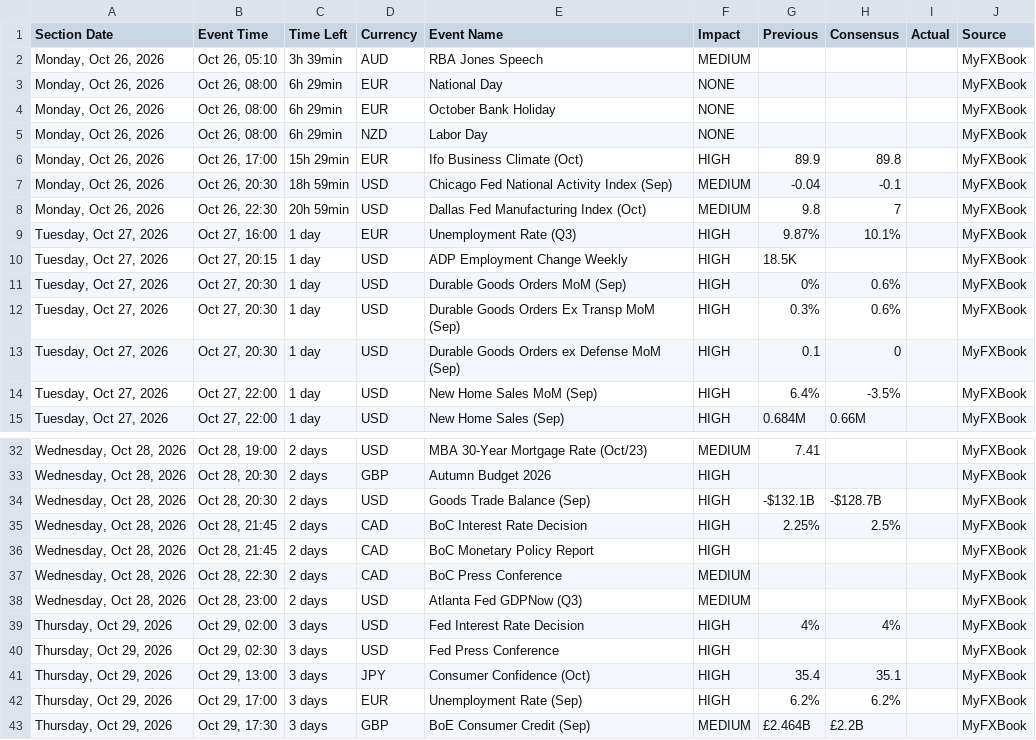
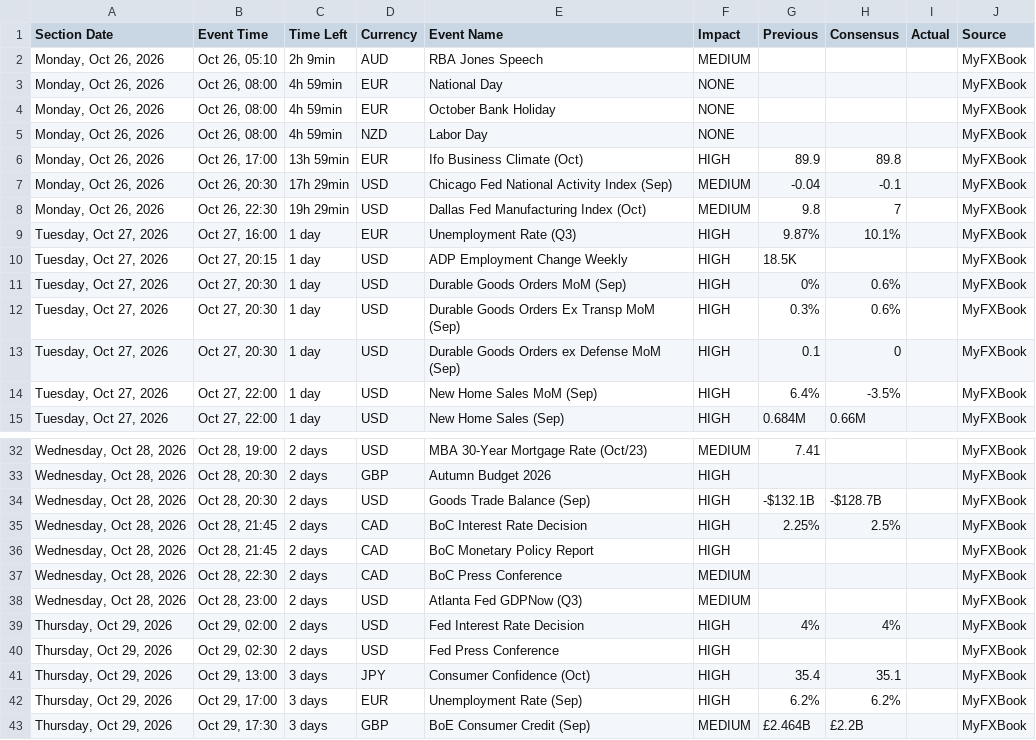
Before and after one commit to NMagneticR/NMR-MFX, a CSV file: myfxbook_calendar.csv, drawn as a sheet; only a part is shown, gaps mark what is left out.

Commit message:
Auto-update calendar CSV (Check #3) [skip ci]

```diff
--- a/myfxbook_calendar.csv
+++ b/myfxbook_calendar.csv
@@ -1,9 +1,9 @@
 Section Date,Event Time,Time Left,Currency,Event Name,Impact,Previous,Consensus,Actual,Source
-"Monday, Oct 26, 2026","Oct 26, 05:10",3h 39min,AUD,RBA Jones Speech,MEDIUM,,,,MyFXBook
-"Monday, Oct 26, 2026","Oct 26, 08:00",6h 29min,EUR,National Day,NONE,,,,MyFXBook
-"Monday, Oct 26, 2026","Oct 26, 08:00",6h 29min,EUR,October Bank Holiday,NONE,,,,MyFXBook
-"Monday, Oct 26, 2026","Oct 26, 08:00",6h 29min,NZD,Labor Day,NONE,,,,MyFXBook
-"Monday, Oct 26, 2026","Oct 26, 17:00",15h 29min,EUR,Ifo Business Climate (Oct),HIGH,89.9,89.8,,MyFXBook
-"Monday, Oct 26, 2026","Oct 26, 20:30",18h 59min,USD,Chicago Fed National Activity Index (Sep),MEDIUM,-0.04,-0.1,,MyFXBook
-"Monday, Oct 26, 2026","Oct 26, 22:30",20h 59min,USD,Dallas Fed Manufacturing Index (Oct),MEDIUM,9.8,7,,MyFXBook
+"Monday, Oct 26, 2026","Oct 26, 05:10",2h 9min,AUD,RBA Jones Speech,MEDIUM,,,,MyFXBook
+"Monday, Oct 26, 2026","Oct 26, 08:00",4h 59min,EUR,National Day,NONE,,,,MyFXBook
+"Monday, Oct 26, 2026","Oct 26, 08:00",4h 59min,EUR,October Bank Holiday,NONE,,,,MyFXBook
+"Monday, Oct 26, 2026","Oct 26, 08:00",4h 59min,NZD,Labor Day,NONE,,,,MyFXBook
+"Monday, Oct 26, 2026","Oct 26, 17:00",13h 59min,EUR,Ifo Business Climate (Oct),HIGH,89.9,89.8,,MyFXBook
+"Monday, Oct 26, 2026","Oct 26, 20:30",17h 29min,USD,Chicago Fed National Activity Index (Sep),MEDIUM,-0.04,-0.1,,MyFXBook
+"Monday, Oct 26, 2026","Oct 26, 22:30",19h 29min,USD,Dallas Fed Manufacturing Index (Oct),MEDIUM,9.8,7,,MyFXBook
 "Tuesday, Oct 27, 2026","Oct 27, 16:00",1 day,EUR,Unemployment Rate (Q3),HIGH,9.87%,10.1%,,MyFXBook
@@ -38,4 +38,4 @@ Section Date,Event Time,Time Left,Currency,Event Name,Impact,Previous,Consensus,
 "Wednesday, Oct 28, 2026","Oct 28, 23:00",2 days,USD,Atlanta Fed GDPNow (Q3),MEDIUM,,,,MyFXBook
-"Thursday, Oct 29, 2026","Oct 29, 02:00",3 days,USD,Fed Interest Rate Decision,HIGH,4%,4%,,MyFXBook
-"Thursday, Oct 29, 2026","Oct 29, 02:30",3 days,USD,Fed Press Conference,HIGH,,,,MyFXBook
+"Thursday, Oct 29, 2026","Oct 29, 02:00",2 days,USD,Fed Interest Rate Decision,HIGH,4%,4%,,MyFXBook
+"Thursday, Oct 29, 2026","Oct 29, 02:30",2 days,USD,Fed Press Conference,HIGH,,,,MyFXBook
 "Thursday, Oct 29, 2026","Oct 29, 13:00",3 days,JPY,Consumer Confidence (Oct),HIGH,35.4,35.1,,MyFXBook
```
